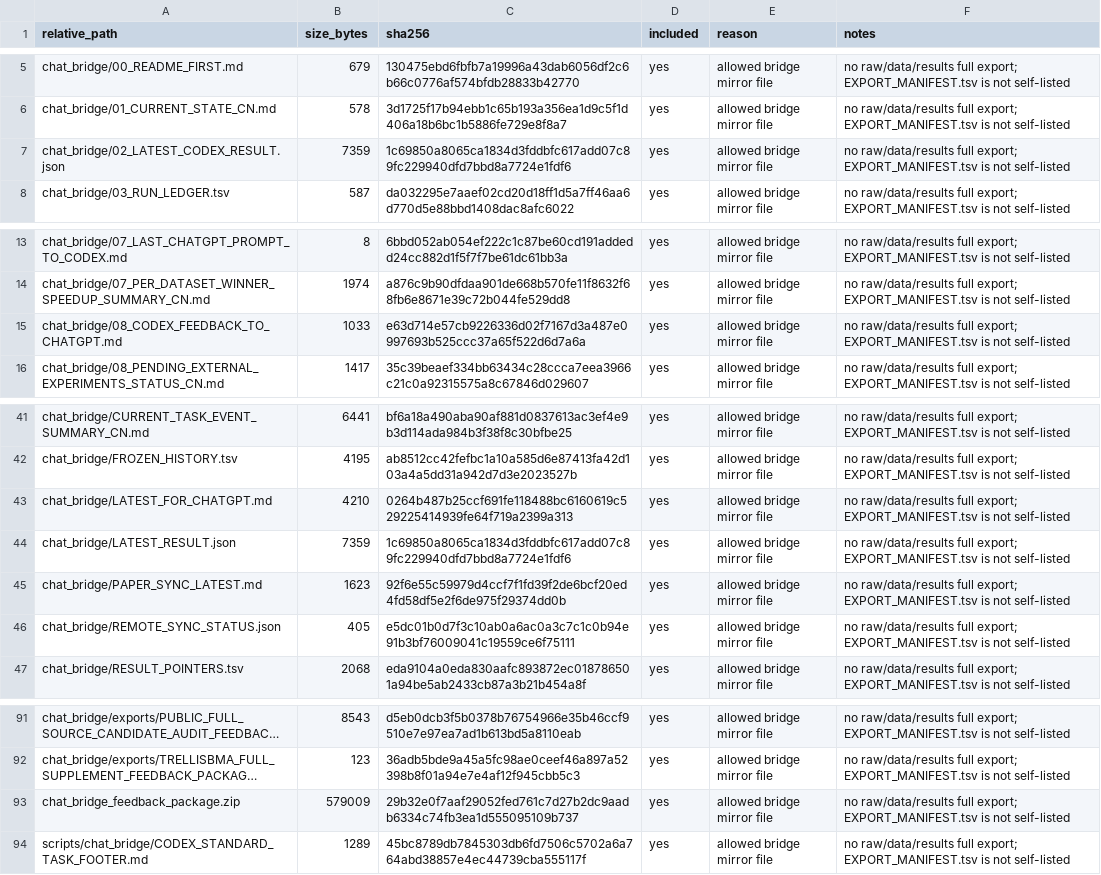
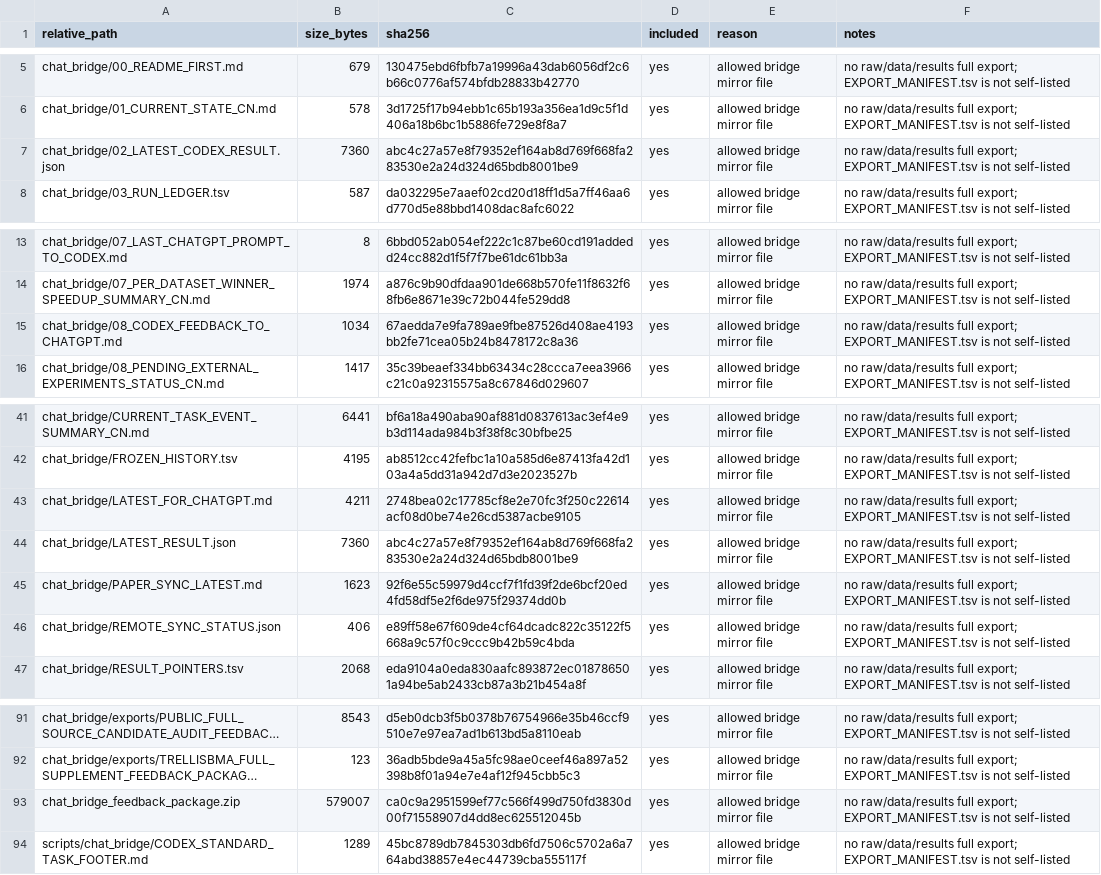
Before and after one commit to Jarvis5272/caor-chat-bridge, a TSV file: EXPORT_MANIFEST.tsv, drawn as a sheet; only a part is shown, gaps mark what is left out; long unchanged cells end in …; the diff names each change by its address in the sheet, - before the commit and + after, or states it on an @@ line.

```diff
--- a/EXPORT_MANIFEST.tsv
+++ b/EXPORT_MANIFEST.tsv
-B7 (size_bytes): 7359
+B7 (size_bytes): 7360
-C7 (sha256): 1c69850a8065ca1834d3fddbfc617add07c89fc229940dfd7bbd8a7724e1fdf6
+C7 (sha256): abc4c27a57e8f79352ef164ab8d769f668fa283530e2a24d324d65bdb8001be9
-B15 (size_bytes): 1033
+B15 (size_bytes): 1034
-C15 (sha256): e63d714e57cb9226336d02f7167d3a487e0997693b525ccc37a65f522d6d7a6a
+C15 (sha256): 67aedda7e9fa789ae9fbe87526d408ae4193bb2fe71cea05b24b8478172c8a36
-B43 (size_bytes): 4210
+B43 (size_bytes): 4211
-C43 (sha256): 0264b487b25ccf691fe118488bc6160619c529225414939fe64f719a2399a313
+C43 (sha256): 2748bea02c17785cf8e2e70fc3f250c22614acf08d0be74e26cd5387acbe9105
-B44 (size_bytes): 7359
+B44 (size_bytes): 7360
-C44 (sha256): 1c69850a8065ca1834d3fddbfc617add07c89fc229940dfd7bbd8a7724e1fdf6
+C44 (sha256): abc4c27a57e8f79352ef164ab8d769f668fa283530e2a24d324d65bdb8001be9
-B46 (size_bytes): 405
+B46 (size_bytes): 406
-C46 (sha256): e5dc01b0d7f3c10ab0a6ac0a3c7c1c0b94e91b3bf76009041c19559ce6f75111
+C46 (sha256): e89ff58e67f609de4cf64dcadc822c35122f5668a9c57f0c9ccc9b42b59c4bda
-B93 (size_bytes): 579009
+B93 (size_bytes): 579007
-C93 (sha256): 29b32e0f7aaf29052fed761c7d27b2dc9aadb6334c74fb3ea1d555095109b737
+C93 (sha256): ca0c9a2951599ef77c566f499d750fd3830d00f71558907d4dd8ec625512045b
```
Also changed, not shown: 6 other files.
